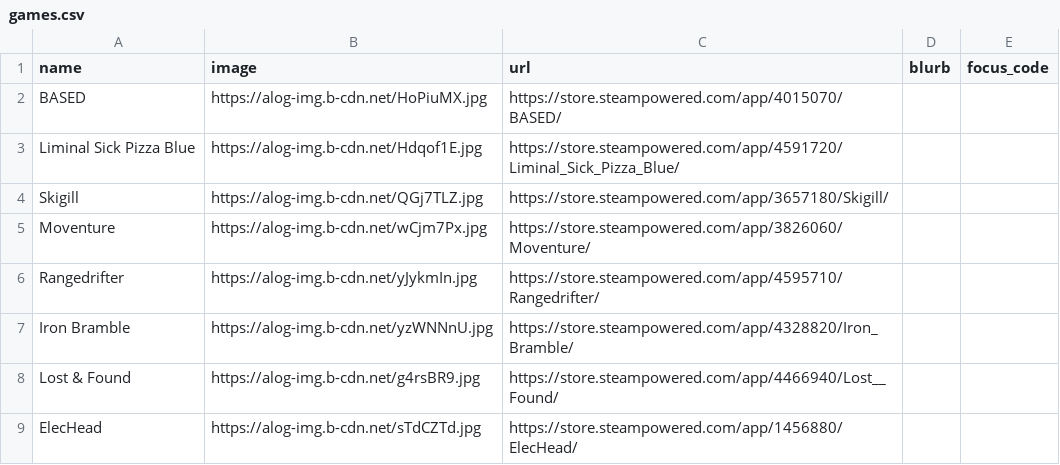
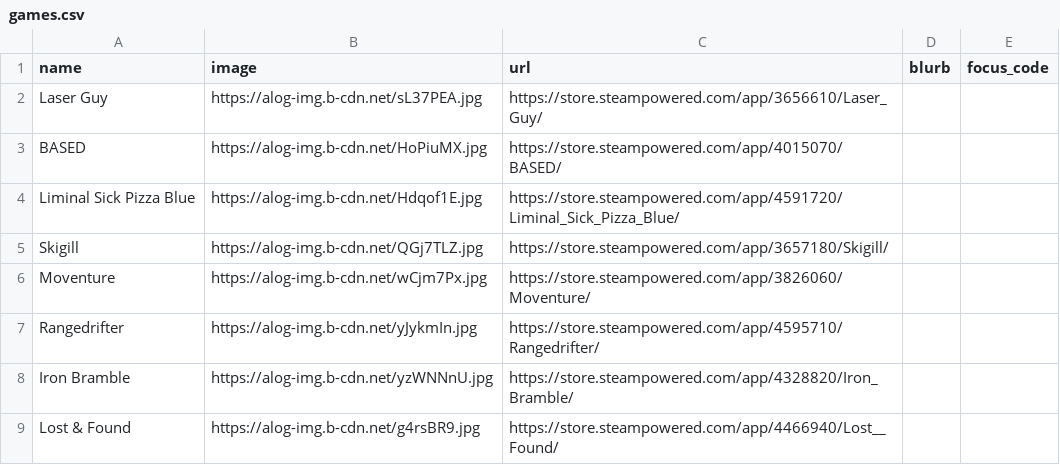
Before and after one commit to RaycatWhoDat/games-list, a CSV file: public/games.csv, drawn as a sheet; only a part is shown; the shorter side is filled out with more unchanged rows; the diff names each change by its address in the sheet, - before the commit and + after, or states it on an @@ line.

Commit message:
Add new games to games.csv

```diff
--- a/public/games.csv
+++ b/public/games.csv
+row 2: Laser Guy | https://alog-img.b-cdn.net/sL37PEA.jpg | https://store.steampowered.com/app/3656610/Laser_Guy/
```
